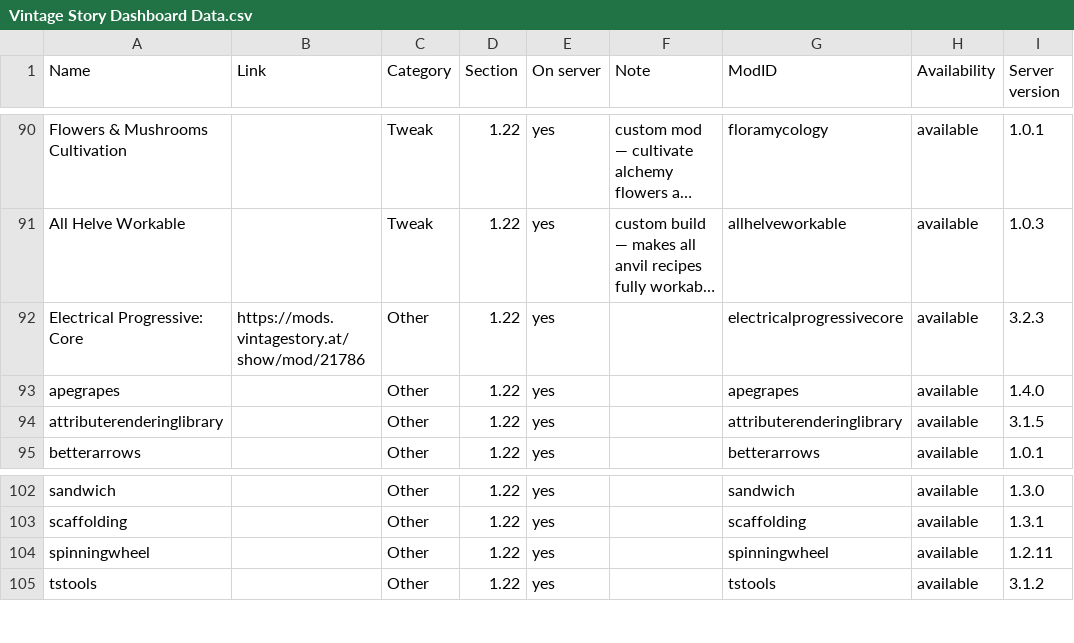
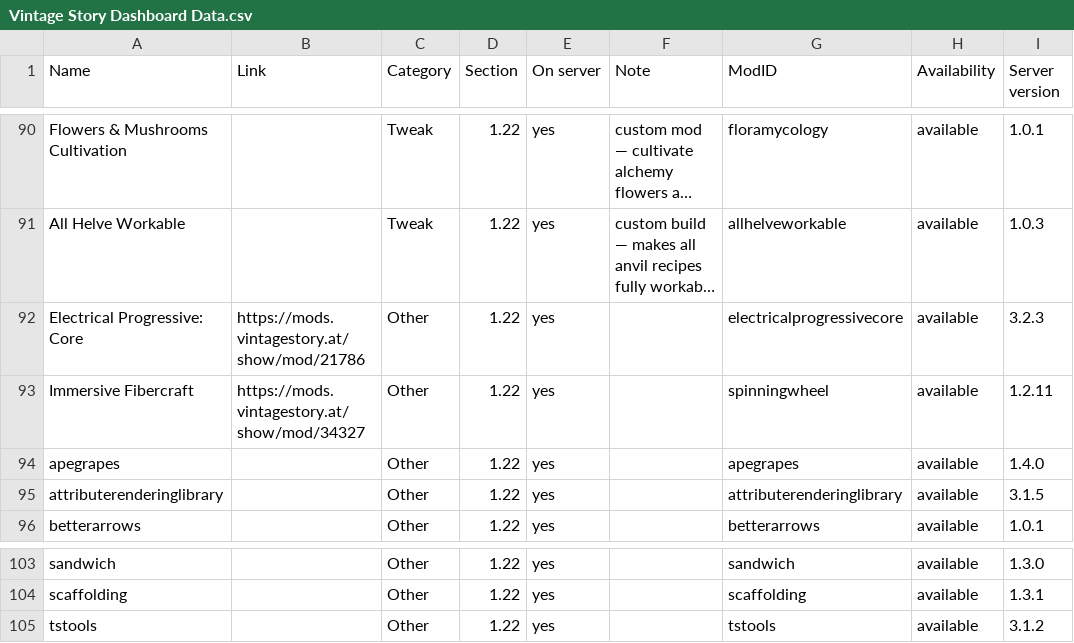
Before and after one commit to ConnyZs/VintageStory, a CSV file: Vintage Story Dashboard Data.csv, drawn as a sheet; only a part is shown, gaps mark what is left out; long unchanged cells end in …; removed rows and columns are numbered as before the commit, all else as after; the diff names each change by its address in the sheet, - before the commit and + after, or states it on an @@ line.

```diff
--- a/Vintage Story Dashboard Data.csv
+++ b/Vintage Story Dashboard Data.csv
+row 93: Immersive Fibercraft | https://mods.vintagestory.at/show/mod/34327 | Other | 1.22 | yes |  | spinningwheel | available | 1.2.11
-row 104: spinningwheel |  | Other | 1.22 | yes |  | spinningwheel | available | 1.2.11
```
Also changed, not shown: 1 other file.
